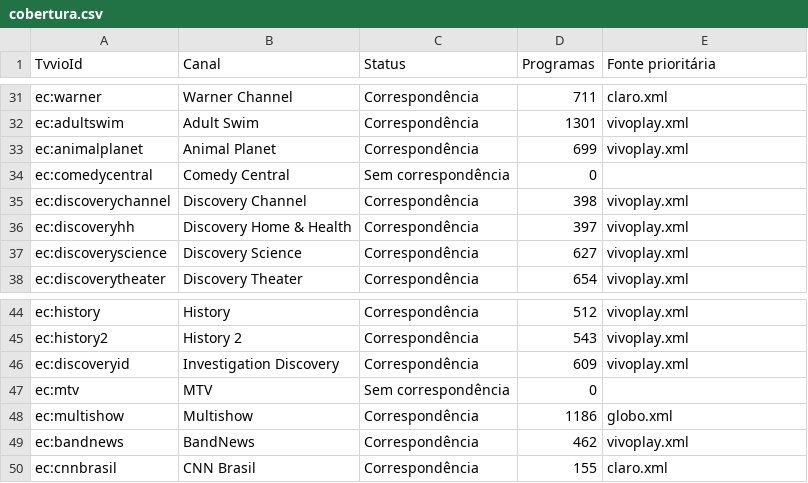
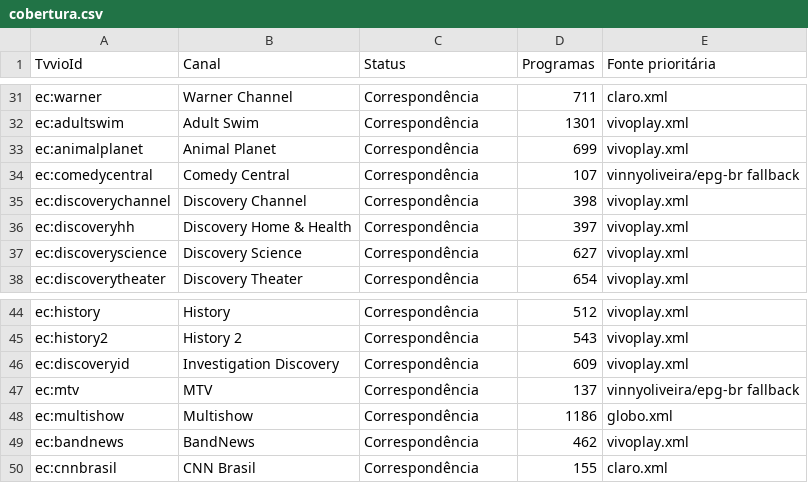
Before and after one commit to williamfortunademoraes/meuepg, a CSV file: cobertura.csv, drawn as a sheet; only a part is shown, gaps mark what is left out.

```diff
--- a/cobertura.csv
+++ b/cobertura.csv
@@ -33,3 +33,3 @@ ec:adultswim,Adult Swim,Correspondência,1301,vivoplay.xml
 ec:animalplanet,Animal Planet,Correspondência,699,vivoplay.xml
-ec:comedycentral,Comedy Central,Sem correspondência,0,
+ec:comedycentral,Comedy Central,Correspondência,107,vinnyoliveira/epg-br fallback
 ec:discoverychannel,Discovery Channel,Correspondência,398,vivoplay.xml
@@ -46,3 +46,3 @@ ec:history2,History 2,Correspondência,543,vivoplay.xml
 ec:discoveryid,Investigation Discovery,Correspondência,609,vivoplay.xml
-ec:mtv,MTV,Sem correspondência,0,
+ec:mtv,MTV,Correspondência,137,vinnyoliveira/epg-br fallback
 ec:multishow,Multishow,Correspondência,1186,globo.xml
```
Also changed, not shown: pareamentos.csv, 1 other file.
